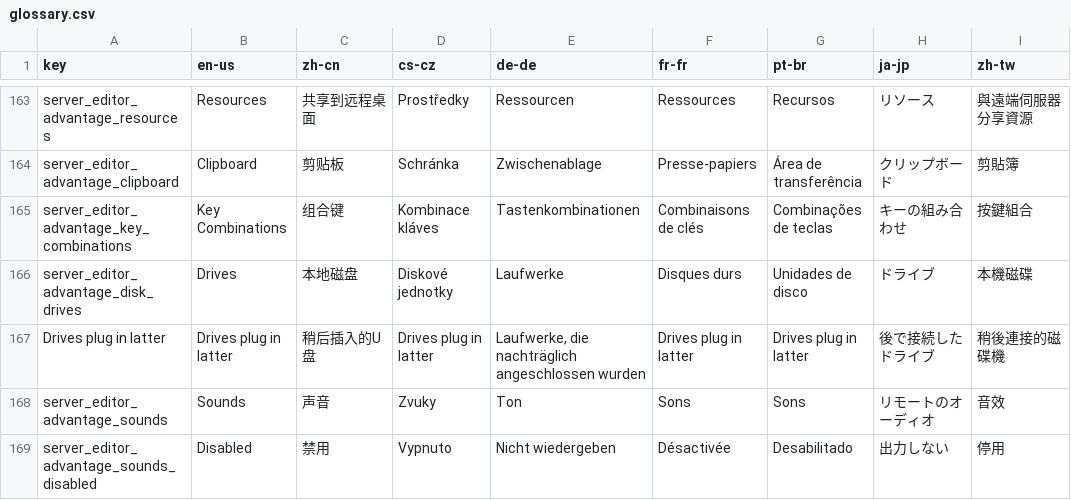
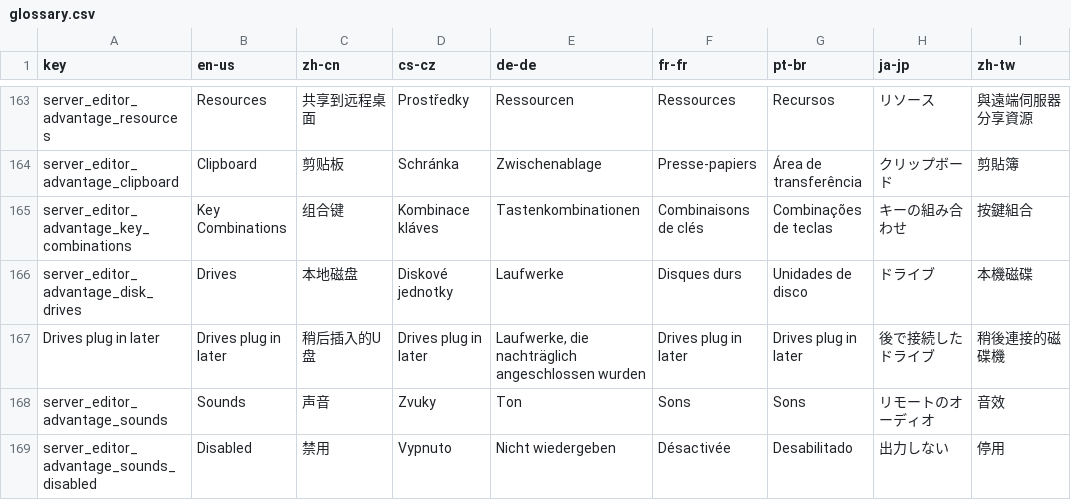
Before and after one commit to 1Remote/1Remote, a CSV file: Ui/Resources/Languages/glossary.csv, drawn as a sheet; only a part is shown, gaps mark what is left out; the diff names each change by its address in the sheet, - before the commit and + after, or states it on an @@ line.

```diff
--- a/Ui/Resources/Languages/glossary.csv
+++ b/Ui/Resources/Languages/glossary.csv
-A167 (key): Drives plug in latter
+A167 (key): Drives plug in later
-B167 (en-us): Drives plug in latter
+B167 (en-us): Drives plug in later
-D167 (cs-cz): Drives plug in latter
+D167 (cs-cz): Drives plug in later
-F167 (fr-fr): Drives plug in latter
+F167 (fr-fr): Drives plug in later
-G167 (pt-br): Drives plug in latter
+G167 (pt-br): Drives plug in later
```
Also changed, not shown: Ui/Resources/Languages/glossary_translated_by_google.csv, 41 other files.
